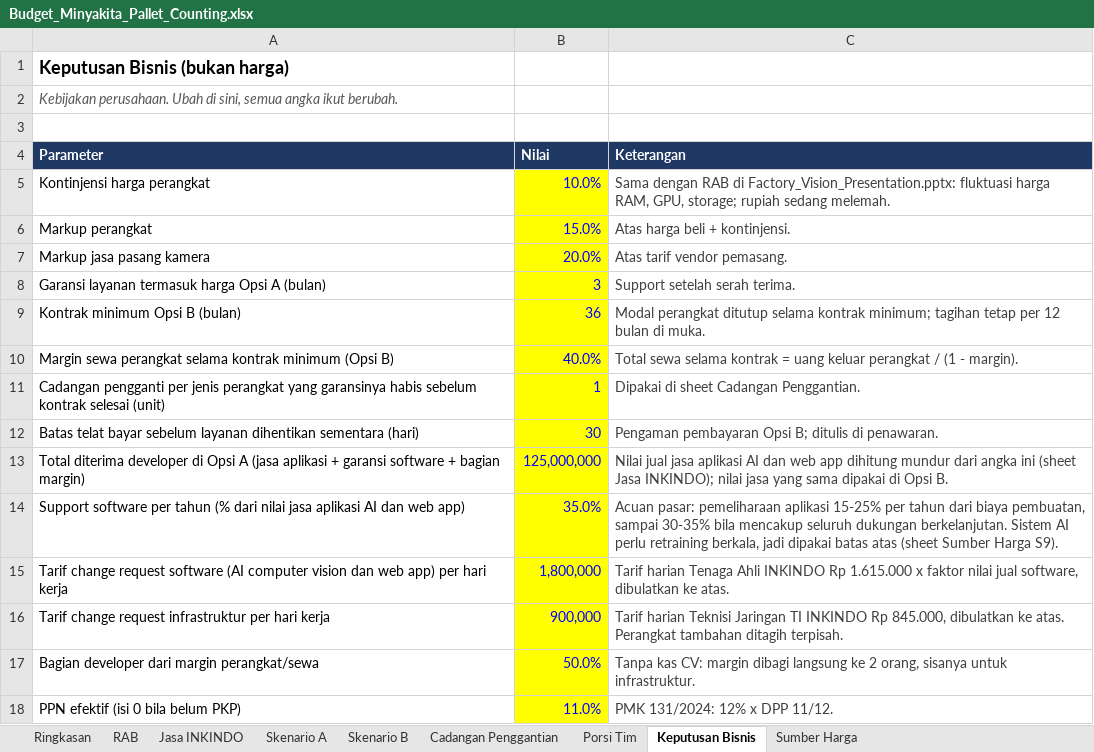
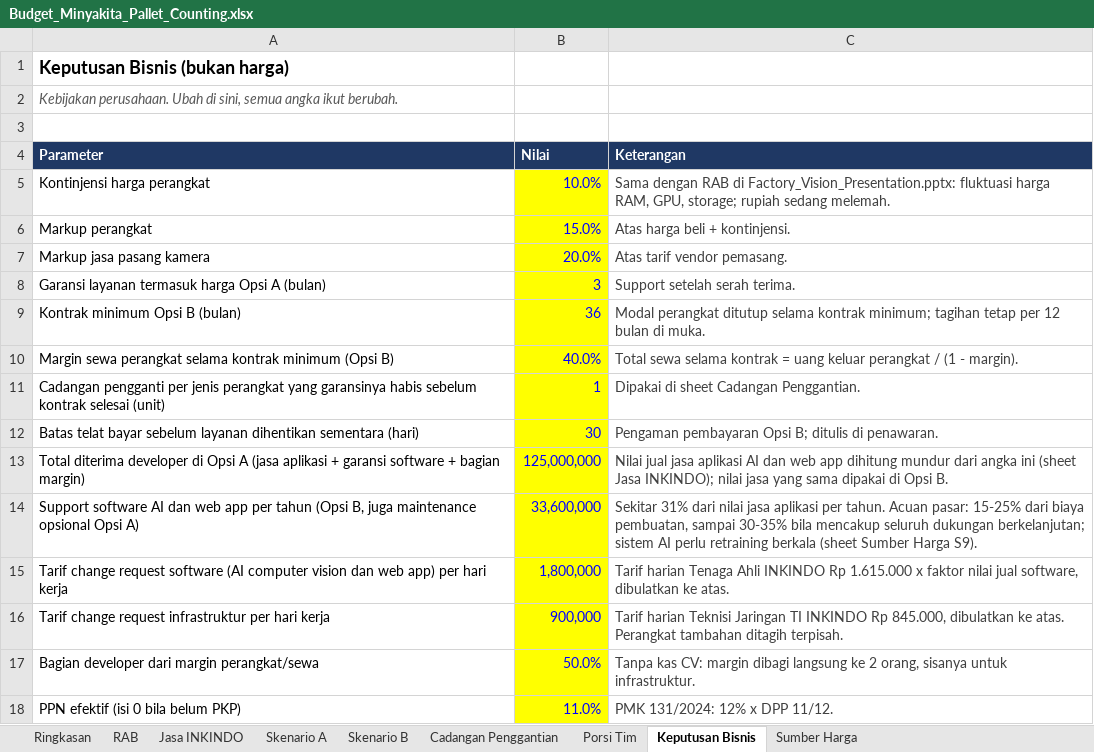
Before and after one commit to sndypvtra/coba_coba, an Excel workbook: projects/minyakita_pallet_budget/Budget_Minyakita_Pallet_Counting.xlsx, sheet Keputusan Bisnis, drawn as a sheet; values as stored, in another font and other column widths than the file's, no borders; removed rows and columns are numbered as before the commit, all else as after; the diff names each change by its address in the sheet, - before the commit and + after, or states it on an @@ line.

```diff
--- a/projects/minyakita_pallet_budget/Budget_Minyakita_Pallet_Counting.xlsx (sheet Keputusan Bisnis)
+++ b/projects/minyakita_pallet_budget/Budget_Minyakita_Pallet_Counting.xlsx (sheet Keputusan Bisnis)
-row 14: Support software per tahun (% dari nilai jasa aplikasi AI dan web app) | 35.0% | Acuan pasar: pemeliharaan aplikasi 15-25% per tahun dari biaya pembuatan, sampai 30-35% bila mencakup seluruh dukungan berkelanjutan. Sistem AI perlu retraining berkala, jadi dipakai batas atas (sheet Sumber Harga S9).
+row 14: Support software AI dan web app per tahun (Opsi B, juga maintenance opsional Opsi A) | 33,600,000 | Sekitar 31% dari nilai jasa aplikasi per tahun. Acuan pasar: 15-25% dari biaya pembuatan, sampai 30-35% bila mencakup seluruh dukungan berkelanjutan; sistem AI perlu retraining berkala (sheet Sumber Harga S9).
```
Also changed, not shown: sheet Skenario B, sheet Ringkasan, sheet Porsi Tim, sheet Skenario A, projects/minyakita_pallet_budget/Penawaran_Minyakita_Loading_Dock.xlsx, 1 other file.
